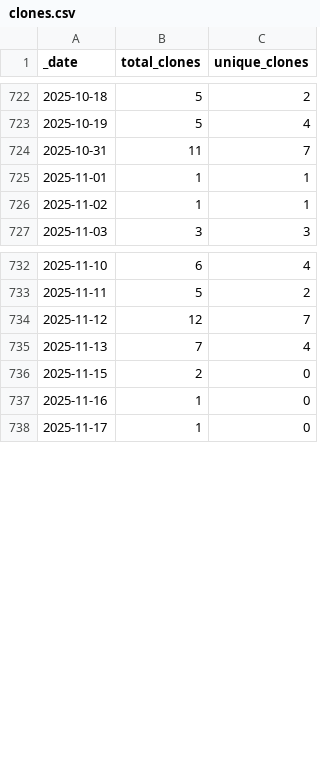
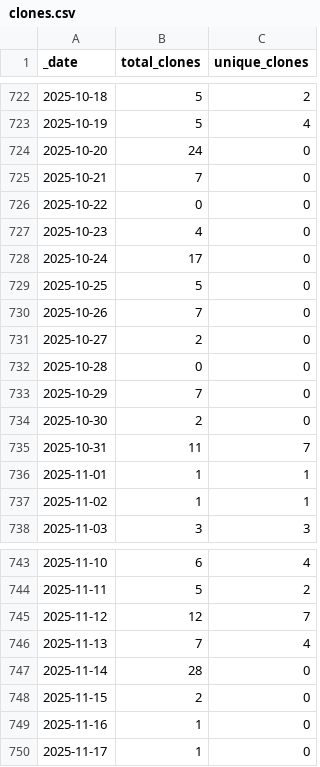
Before and after one commit to innovyze/Open-Source-Support, a CSV file: data/clones.csv, drawn as a sheet; only a part is shown, gaps mark what is left out.

```diff
--- a/data/clones.csv
+++ b/data/clones.csv
@@ -723,2 +723,13 @@ _date,total_clones,unique_clones
 2025-10-19,5,4
+2025-10-20,24,0
+2025-10-21,7,0
+2025-10-22,0,0
+2025-10-23,4,0
+2025-10-24,17,0
+2025-10-25,5,0
+2025-10-26,7,0
+2025-10-27,2,0
+2025-10-28,0,0
+2025-10-29,7,0
+2025-10-30,2,0
 2025-10-31,11,7
@@ -735,2 +746,3 @@ _date,total_clones,unique_clones
 2025-11-13,7,4
+2025-11-14,28,0
 2025-11-15,2,0
```
Also changed, not shown: data/views.csv, 2 other files.
